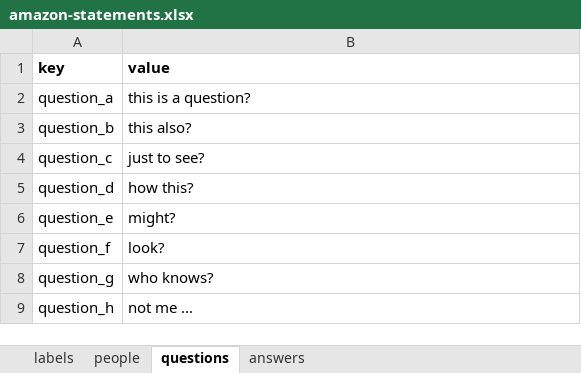
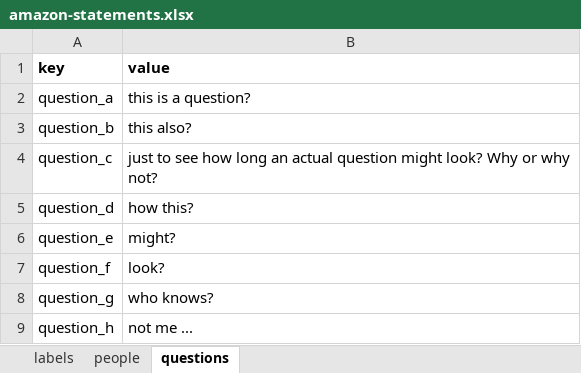
Before and after one commit to wbez/graphics, an Excel workbook: amazon-statements/amazon-statements.xlsx, sheet questions, drawn as a sheet; values as stored, in another font and other column widths than the file's, no borders; charts and pictures not drawn; the diff names each change by its address in the sheet, - before the commit and + after, or states it on an @@ line.

```diff
--- a/amazon-statements/amazon-statements.xlsx (sheet questions)
+++ b/amazon-statements/amazon-statements.xlsx (sheet questions)
-sheet tab: answers
-B4 (value): just to see?
+B4 (value): just to see how long an actual question might look? Why or why not?
```
Also changed, not shown: sheet people, sheet labels, charts or pictures, 29 other files.
